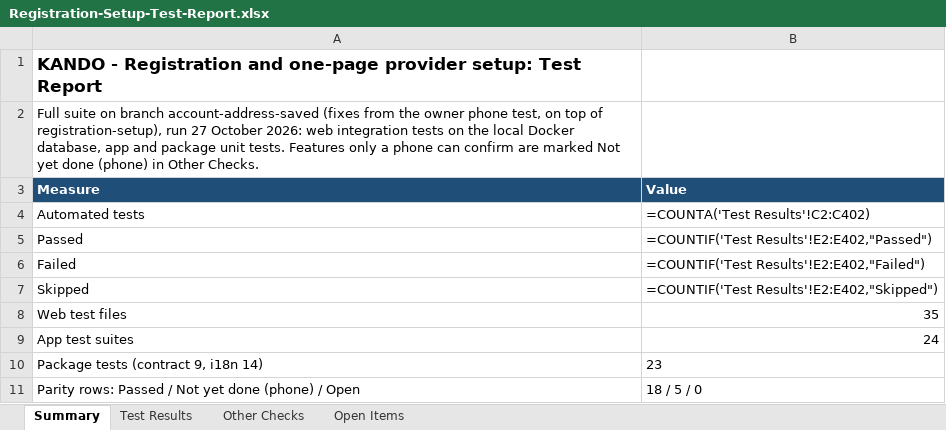
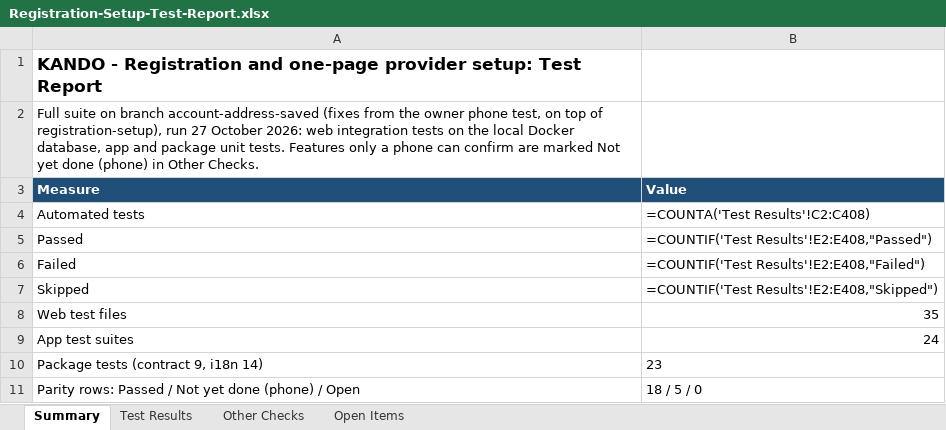
Before and after one commit to Liezljvv74/KANDO, an Excel workbook: Reports/Registration-Setup-Test-Report.xlsx, sheet Summary, drawn as a sheet; values as stored, in another font and other column widths than the file's, no borders; formulas without a stored value are shown as written; the diff names each change by its address in the sheet, - before the commit and + after, or states it on an @@ line.

Commit message:
docs: report and README counts after the PR review fixes

```diff
--- a/Reports/Registration-Setup-Test-Report.xlsx (sheet Summary)
+++ b/Reports/Registration-Setup-Test-Report.xlsx (sheet Summary)
-B4 (Value): =COUNTA('Test Results'!C2:C402)
+B4 (Value): =COUNTA('Test Results'!C2:C408)
-B5 (Value): =COUNTIF('Test Results'!E2:E402,"Passed")
+B5 (Value): =COUNTIF('Test Results'!E2:E408,"Passed")
-B6 (Value): =COUNTIF('Test Results'!E2:E402,"Failed")
+B6 (Value): =COUNTIF('Test Results'!E2:E408,"Failed")
-B7 (Value): =COUNTIF('Test Results'!E2:E402,"Skipped")
+B7 (Value): =COUNTIF('Test Results'!E2:E408,"Skipped")
```
Also changed, not shown: sheet Test Results, sheet Open Items, sheet Other Checks, 1 other file.
